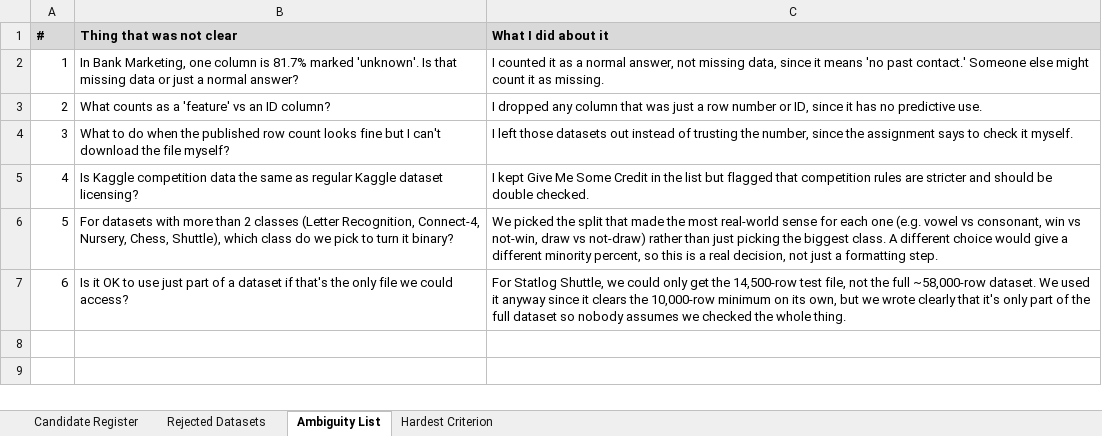
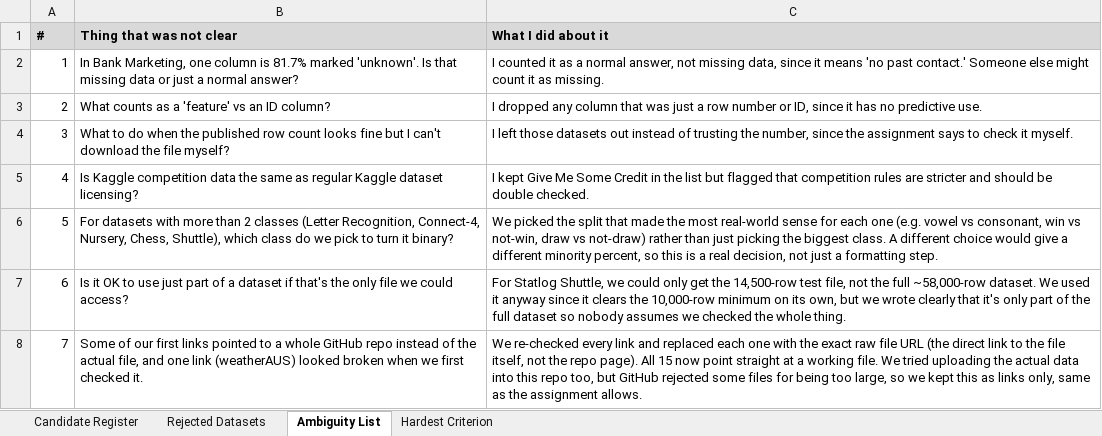
Before and after one commit to ibrahgraphix/csit332_project_group1, an Excel workbook: docs/candidate_dataset_register.xlsx, sheet Ambiguity List, drawn as a sheet; values as stored, in another font and other column widths than the file's, no borders; the diff names each change by its address in the sheet, - before the commit and + after, or states it on an @@ line.

Commit message:
Direct links to the datasets not repo

```diff
--- a/docs/candidate_dataset_register.xlsx (sheet Ambiguity List)
+++ b/docs/candidate_dataset_register.xlsx (sheet Ambiguity List)
+row 8: 7 | Some of our first links pointed to a whole GitHub repo instead of the actual file, and one link (weatherAUS) looked broken when we first checked it. | We re-checked every link and replaced each one with the exact raw file URL (the direct link to the file itself, not the repo page). All 15 now point straight at a working file. We tried uploading the actual data into this repo too, but GitHub rejected some files for being too large, so we kept this as links only, same as the assignment allows.
```
Also changed, not shown: sheet Candidate Register, sheet Rejected Datasets, sheet Hardest Criterion, 1 other file.
